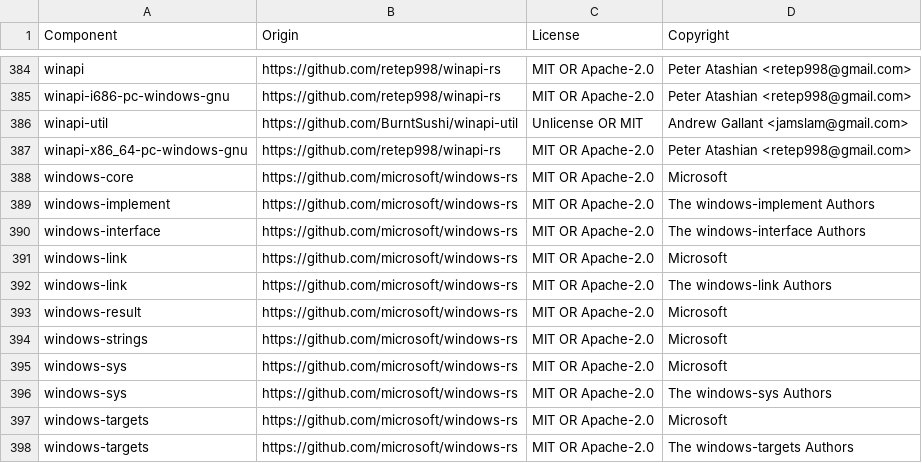
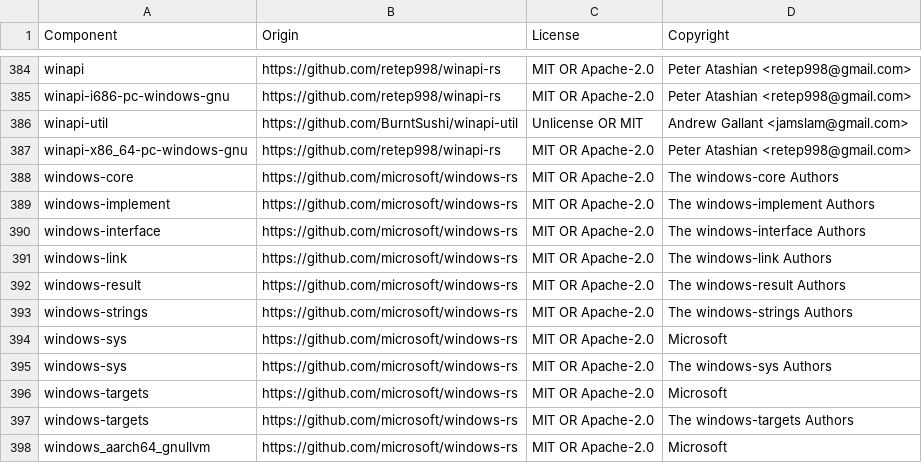
Before and after one commit to vectordotdev/vrl, a CSV file: LICENSE-3rdparty.csv, drawn as a sheet; only a part is shown, gaps mark what is left out; the shorter side is filled out with more unchanged rows.

Commit message:
update licenses

```diff
--- a/LICENSE-3rdparty.csv
+++ b/LICENSE-3rdparty.csv
@@ -387,9 +387,8 @@ winapi-util,https://github.com/BurntSushi/winapi-util,Unlicense OR MIT,Andrew Ga
 winapi-x86_64-pc-windows-gnu,https://github.com/retep998/winapi-rs,MIT OR Apache-2.0,Peter Atashian <retep998@gmail.com>
-windows-core,https://github.com/microsoft/windows-rs,MIT OR Apache-2.0,Microsoft
+windows-core,https://github.com/microsoft/windows-rs,MIT OR Apache-2.0,The windows-core Authors
 windows-implement,https://github.com/microsoft/windows-rs,MIT OR Apache-2.0,The windows-implement Authors
 windows-interface,https://github.com/microsoft/windows-rs,MIT OR Apache-2.0,The windows-interface Authors
-windows-link,https://github.com/microsoft/windows-rs,MIT OR Apache-2.0,Microsoft
 windows-link,https://github.com/microsoft/windows-rs,MIT OR Apache-2.0,The windows-link Authors
-windows-result,https://github.com/microsoft/windows-rs,MIT OR Apache-2.0,Microsoft
-windows-strings,https://github.com/microsoft/windows-rs,MIT OR Apache-2.0,Microsoft
+windows-result,https://github.com/microsoft/windows-rs,MIT OR Apache-2.0,The windows-result Authors
+windows-strings,https://github.com/microsoft/windows-rs,MIT OR Apache-2.0,The windows-strings Authors
 windows-sys,https://github.com/microsoft/windows-rs,MIT OR Apache-2.0,Microsoft
```
